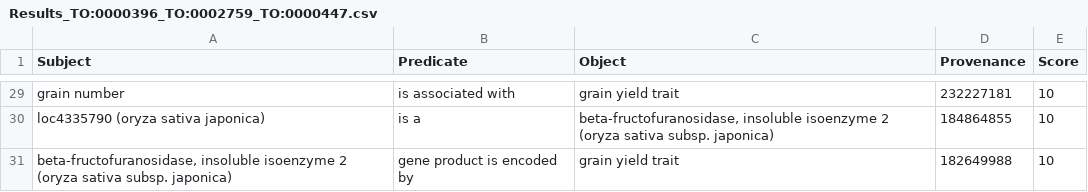
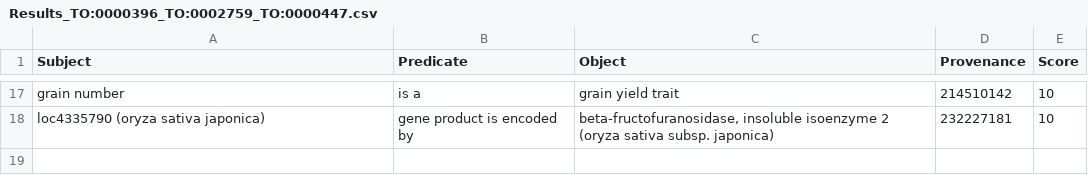
Before and after one commit to FAIRDataTeam/ODEX4all-UseCases, a CSV file: Bayer/data/Results_TO:0000396_TO:0002759_TO:0000447.csv, drawn as a sheet; only a part is shown, gaps mark what is left out; the diff covers the shown part only.

Commit message:
data results for Results traits TO:0000396 TO:0002759 TO:0000447

```diff
--- a/Bayer/data/Results_TO:0000396_TO:0002759_TO:0000447.csv
+++ b/Bayer/data/Results_TO:0000396_TO:0002759_TO:0000447.csv
@@ -29,3 +17,2 @@
-"grain number","is associated with","grain yield trait","232227181","10"
-"loc4335790 (oryza sativa japonica)","is a","beta-fructofuranosidase, insoluble isoenzyme 2 (oryza sativa subsp. japonica)","184864855","10"
-"beta-fructofuranosidase, insoluble isoenzyme 2 (oryza sativa subsp. japonica)","gene product is encoded by","grain yield trait","182649988","10"
+"grain number","is a","grain yield trait","214510142","10"
+"loc4335790 (oryza sativa japonica)","gene product is encoded by","beta-fructofuranosidase, insoluble isoenzyme 2 (oryza sativa subsp. japonica)","232227181","10"
```
Also changed, not shown: 12 removed rows and 20 edited cells elsewhere in this file.
